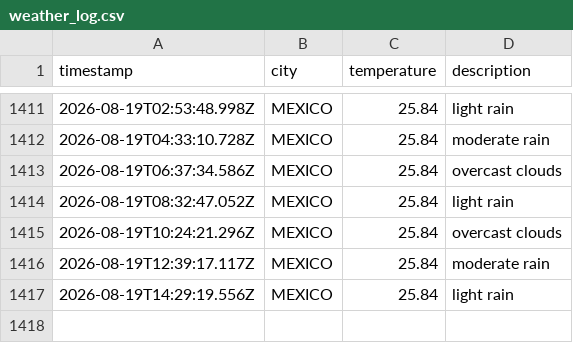
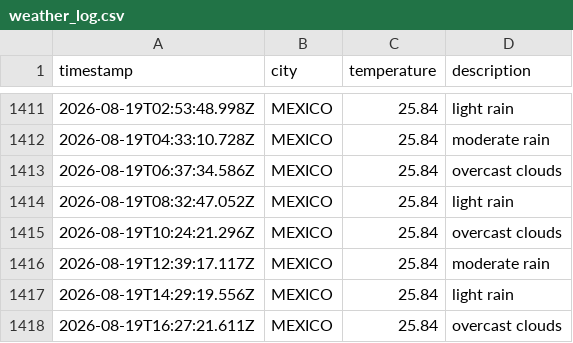
Before and after one commit to Tanjya/weatherAppJS, a CSV file: data/weather_log.csv, drawn as a sheet; only a part is shown, gaps mark what is left out.

```diff
--- a/data/weather_log.csv
+++ b/data/weather_log.csv
@@ -1417 +1417,2 @@ timestamp,city,temperature,description
 2026-08-19T14:29:19.556Z,MEXICO,25.84,light rain
+2026-08-19T16:27:21.611Z,MEXICO,25.84,overcast clouds
```
Also changed, not shown: 1 other file.
